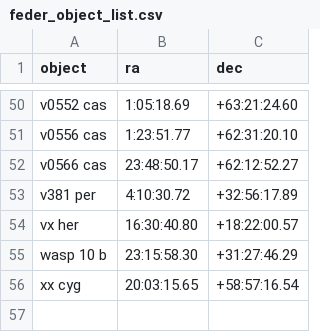
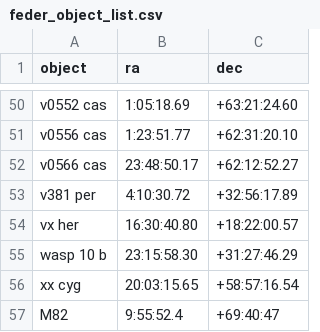
Before and after one commit to herzogla/junk, a CSV file: feder_object_list.csv, drawn as a sheet; only a part is shown, gaps mark what is left out; the diff names each change by its address in the sheet, - before the commit and + after, or states it on an @@ line.

Commit message:
Add the RA and Dec of M82

```diff
--- a/feder_object_list.csv
+++ b/feder_object_list.csv
+row 57: M82 | 9:55:52.4 | +69:40:47
```
